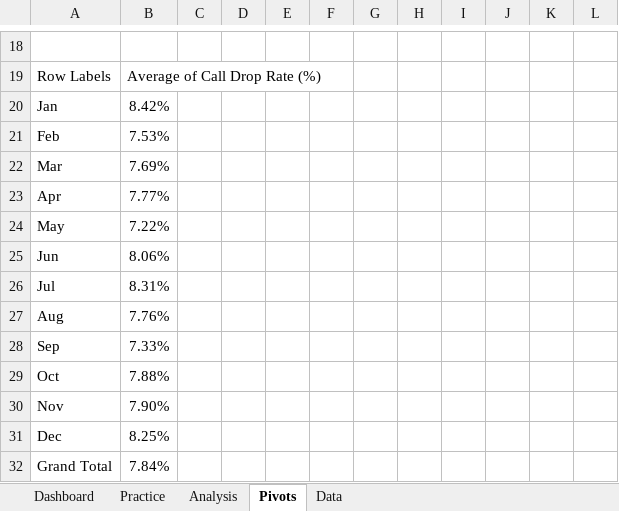
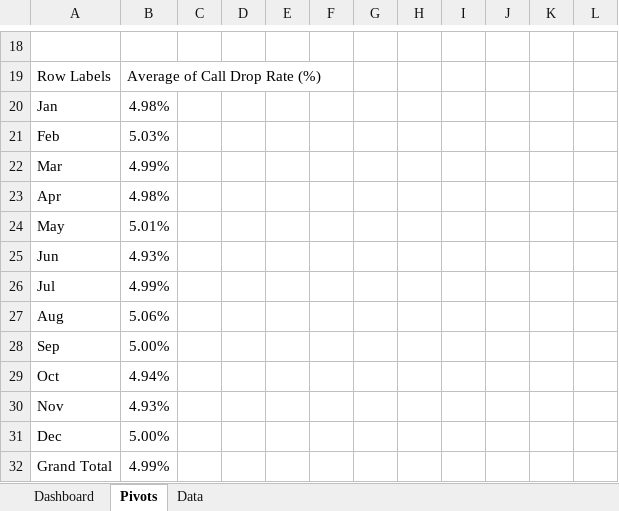
Before and after one commit to Sonkhe-Shongwe/Data-Analyst-Portfolio, an Excel workbook: EXCEL/Sales Agent Performance.xlsx, sheet Pivots, drawn as a sheet; only a part is shown, gaps mark what is left out; values as stored, in another font and other column widths than the file's, no borders; the diff covers the shown part only; the diff names each change by its address in the sheet, - before the commit and + after, or states it on an @@ line.

```diff
--- a/EXCEL/Sales Agent Performance.xlsx (sheet Pivots)
+++ b/EXCEL/Sales Agent Performance.xlsx (sheet Pivots)
-sheet tab: Practice
-sheet tab: Analysis
-B20: 8.42%
+B20: 4.98%
-B21: 7.53%
+B21: 5.03%
-B22: 7.69%
+B22: 4.99%
-B23: 7.77%
+B23: 4.98%
-B24: 7.22%
+B24: 5.01%
-B25: 8.06%
+B25: 4.93%
-B26: 8.31%
+B26: 4.99%
-B27: 7.76%
+B27: 5.06%
-B28: 7.33%
+B28: 5.00%
-B29: 7.88%
+B29: 4.94%
-B30: 7.90%
+B30: 4.93%
-B31: 8.25%
+B31: 5.00%
-B32: 7.84%
+B32: 4.99%
```
Also changed, not shown: 9 added rows, 9 removed rows and 20 edited cells elsewhere in this sheet, sheet Dashboard, charts or pictures, 2 other files.
